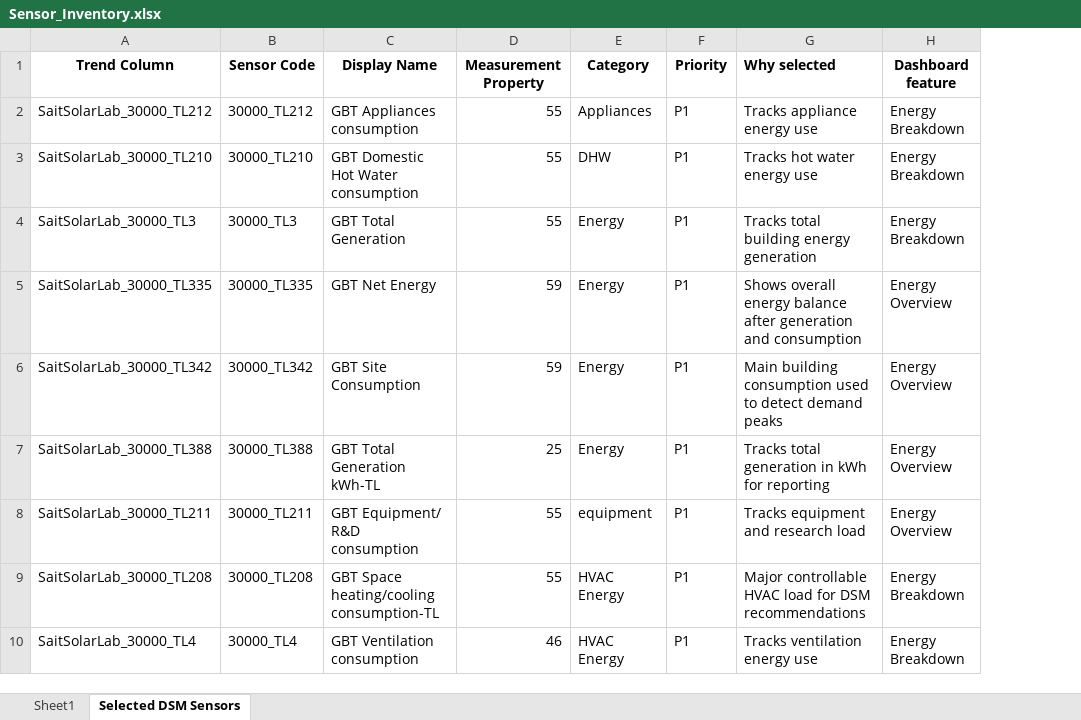
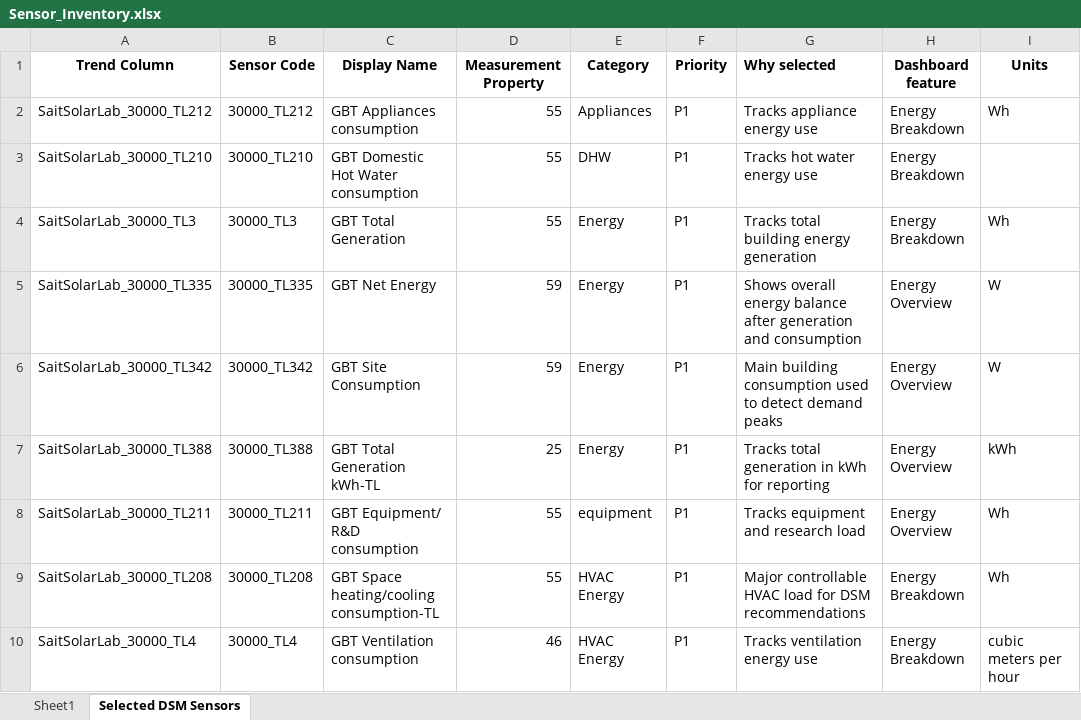
Before and after one commit to Suhavi13/smart-DSM-system, an Excel workbook: docs/Sensor_Inventory.xlsx, sheet Selected DSM Sensors, drawn as a sheet; only a part is shown; values as stored, in another font and other column widths than the file's, no borders; the diff names each change by its address in the sheet, - before the commit and + after, or states it on an @@ line.

Commit message:
import all sensors

```diff
--- a/docs/Sensor_Inventory.xlsx (sheet Selected DSM Sensors)
+++ b/docs/Sensor_Inventory.xlsx (sheet Selected DSM Sensors)
+column I (Units), rows 2-10: Wh |  | Wh | W | W | kWh | Wh | Wh | cubic meters per hour
```
Also changed, not shown: 9 other files.
